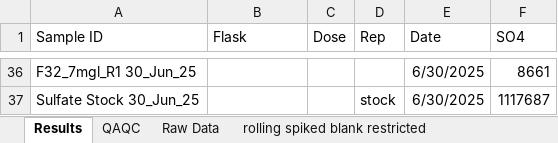
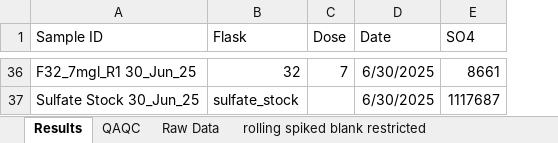
Before and after one commit to MariaPopescu123/Reservoirs_sulfate, an Excel workbook: Assay Experiment/Round1_assay_sulfate_data.xlsx, sheet Results, drawn as a sheet; only a part is shown, gaps mark what is left out; values as stored, in another font and other column widths than the file's, no borders; the diff covers the shown part only; the diff names each change by its address in the sheet, - before the commit and + after, or states it on an @@ line.

Commit message:
visualized chlorophyll, sulfate, and pheo data

```diff
--- a/Assay Experiment/Round1_assay_sulfate_data.xlsx (sheet Results)
+++ b/Assay Experiment/Round1_assay_sulfate_data.xlsx (sheet Results)
-column D (Rep), row 37: stock
-B36 (Flask): (empty)
+B36 (Flask): 32
-C36 (Dose): (empty)
+C36 (Dose): 7
-B37 (Flask): (empty)
+B37 (Flask): sulfate_stock
```
Also changed, not shown: 66 edited cells elsewhere in this sheet, 7 other files.
